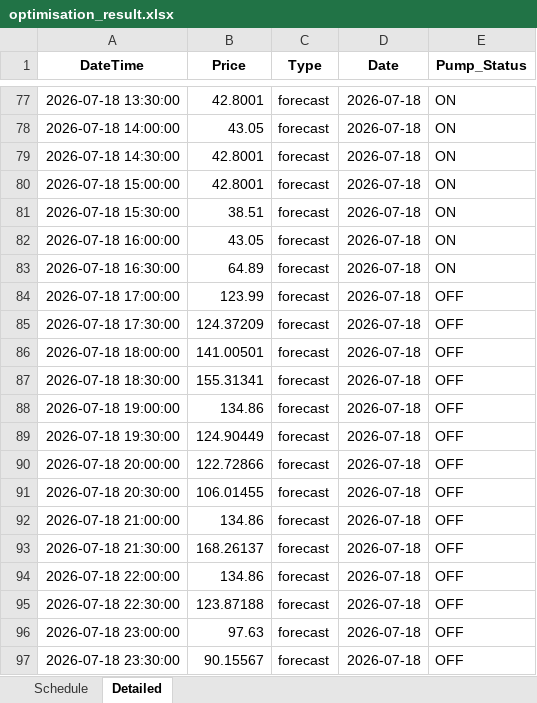
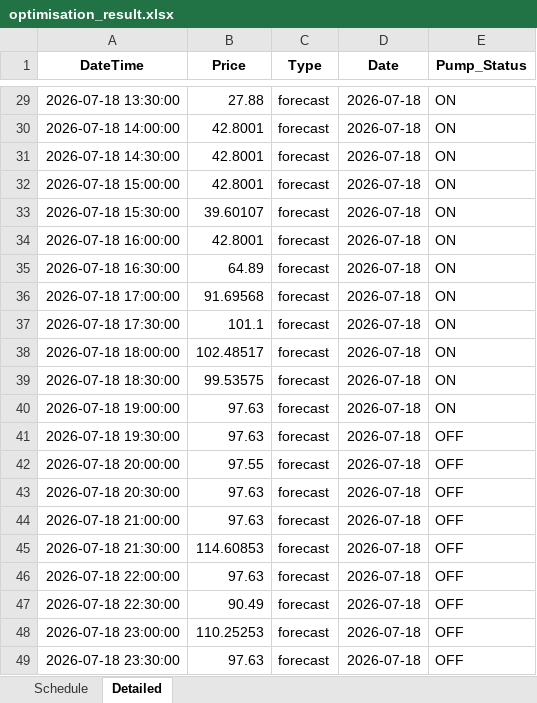
Before and after one commit to bwyLLAP/pump-optimisation-for-SHW, an Excel workbook: data/latest/optimisation_result.xlsx, sheet Detailed, drawn as a sheet; only a part is shown, gaps mark what is left out; values as stored, in another font and other column widths than the file's, no borders; addresses are those after the commit; the diff covers the shown part only; the diff names each change by its address in the sheet, - before the commit and + after, or states it on an @@ line.

```diff
--- a/data/latest/optimisation_result.xlsx (sheet Detailed)
+++ b/data/latest/optimisation_result.xlsx (sheet Detailed)
-B29 (Price): 42.8001
+B29 (Price): 27.88
-B30 (Price): 43.05
+B30 (Price): 42.8001
-B33 (Price): 38.51
+B33 (Price): 39.60107
-B34 (Price): 43.05
+B34 (Price): 42.8001
-B36 (Price): 123.99
+B36 (Price): 91.69568
-E36:E40 (Pump_Status): OFF
+E36:E40 (Pump_Status): ON
-B37 (Price): 124.37209
+B37 (Price): 101.1
-B38 (Price): 141.00501
+B38 (Price): 102.48517
-B39 (Price): 155.31341
+B39 (Price): 99.53575
-B40 (Price): 134.86
+B40 (Price): 97.63
-B41 (Price): 124.90449
+B41 (Price): 97.63
-B42 (Price): 122.72866
+B42 (Price): 97.55
-B43 (Price): 106.01455
+B43 (Price): 97.63
-B44 (Price): 134.86
+B44 (Price): 97.63
-B45 (Price): 168.26137
+B45 (Price): 114.60853
-B46 (Price): 134.86
+B46 (Price): 97.63
-B47 (Price): 123.87188
+B47 (Price): 90.49
-B48 (Price): 97.63
+B48 (Price): 110.25253
-B49 (Price): 90.15567
+B49 (Price): 97.63
```
Also changed, not shown: 48 removed rows and 45 edited cells elsewhere in this sheet, sheet Schedule, 4 other files.
